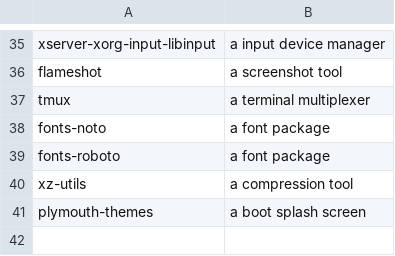
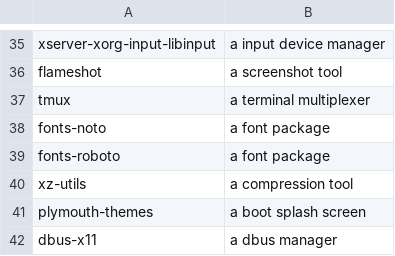
Before and after one commit to danpellegrino/DebianInstall, a CSV file: custom/pkglist.csv, drawn as a sheet; only a part is shown, gaps mark what is left out; the diff names each change by its address in the sheet, - before the commit and + after, or states it on an @@ line.

```diff
--- a/custom/pkglist.csv
+++ b/custom/pkglist.csv
+row 42: dbus-x11 | a dbus manager
```
Also changed, not shown: 1 other file.
